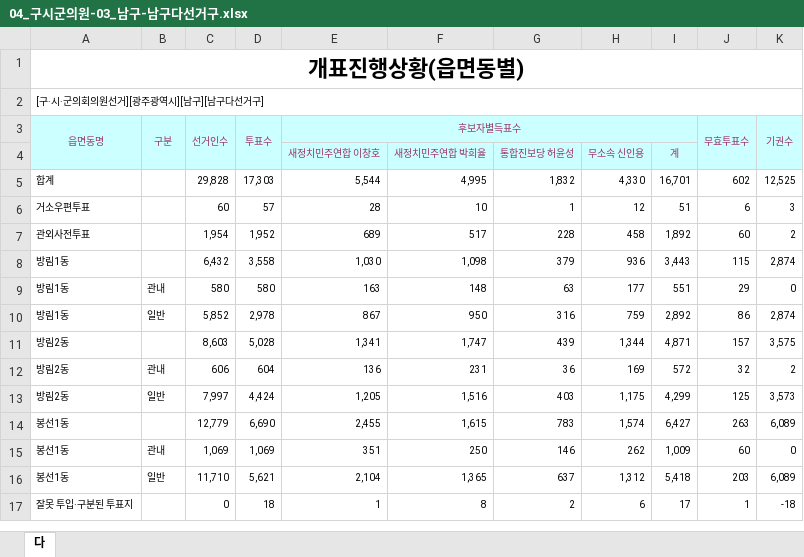
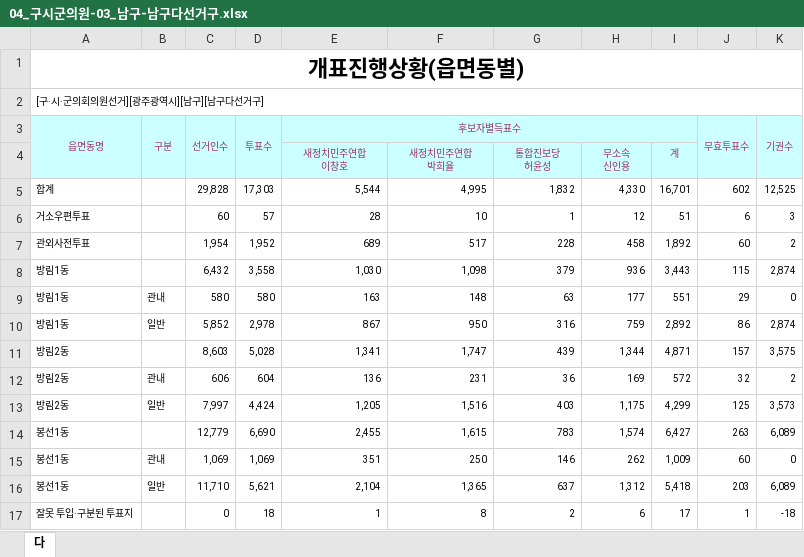
Before and after one commit to BawiNet/scitilop, an Excel workbook: 20140604_emd/광주광역시/04_구시군의원-03_남구-남구다선거구.xlsx, sheet 다, drawn as a sheet; values as stored, in another font and other column widths than the file's, no borders; ↵ is a line break in a cell; the diff names each change by its address in the sheet, - before the commit and + after, or states it on an @@ line.

```diff
--- a/20140604_emd/광주광역시/04_구시군의원-03_남구-남구다선거구.xlsx (sheet 다)
+++ b/20140604_emd/광주광역시/04_구시군의원-03_남구-남구다선거구.xlsx (sheet 다)
-E4 (후보자별득표수): 새정치민주연합 이창호
+E4 (후보자별득표수): 새정치민주연합 ↵ 이창호
-F4: 새정치민주연합 박희율
+F4: 새정치민주연합 ↵ 박희율
-G4: 통합진보당 허윤성
+G4: 통합진보당 ↵ 허윤성
-H4: 무소속 신인용
+H4: 무소속 ↵ 신인용
```
Also changed, not shown: 20140604_emd/광주광역시/04_구시군의원-03_남구-남구가선거구.xlsx, 20140604_emd/광주광역시/04_구시군의원-03_남구-남구나선거구.xlsx, 2 other files.
